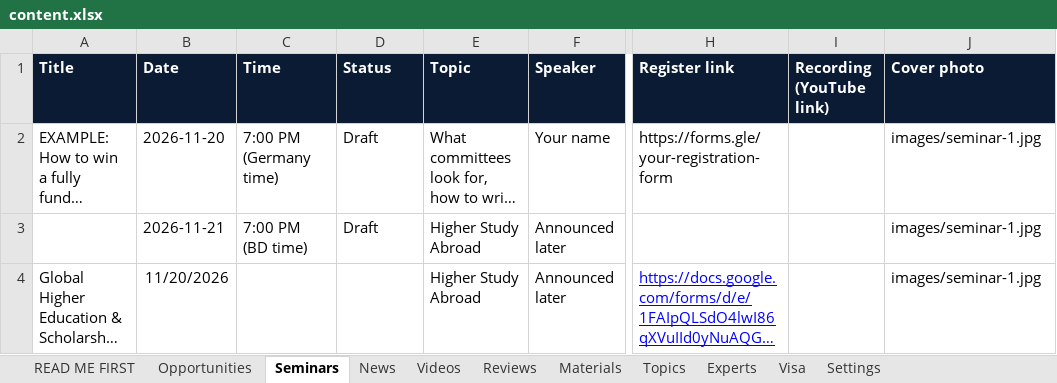
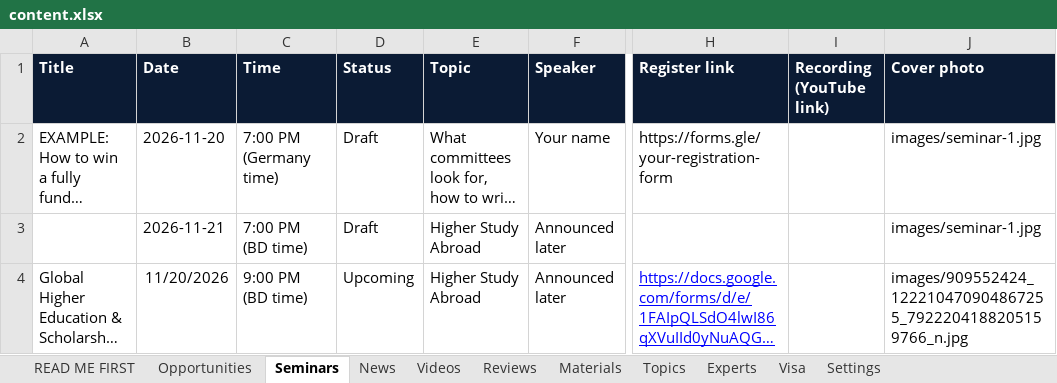
Before and after one commit to unipilotglobal/unipilotglobal, an Excel workbook: content.xlsx, sheet Seminars, drawn as a sheet; only a part is shown, gaps mark what is left out; long unchanged cells end in …; values as stored, in another font and other column widths than the file's, no borders; the diff names each change by its address in the sheet, - before the commit and + after, or states it on an @@ line.

Commit message:
seminar

```diff
--- a/content.xlsx (sheet Seminars)
+++ b/content.xlsx (sheet Seminars)
-C4 (Time): (empty)
+C4 (Time): 9:00 PM (BD time)
-D4 (Status): (empty)
+D4 (Status): Upcoming
-J4 (Cover photo): images/seminar-1.jpg
+J4 (Cover photo): images/909552424_122210470904867255_7922204188205159766_n.jpg
```
Also changed, not shown: 1 other file.
